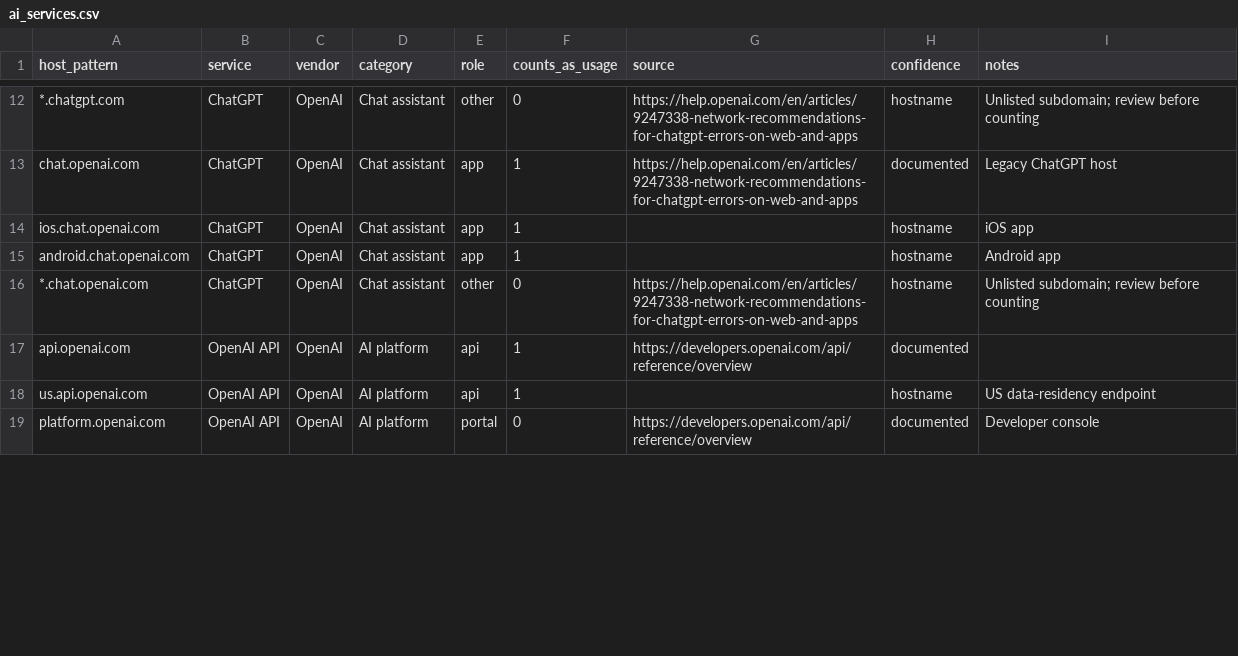
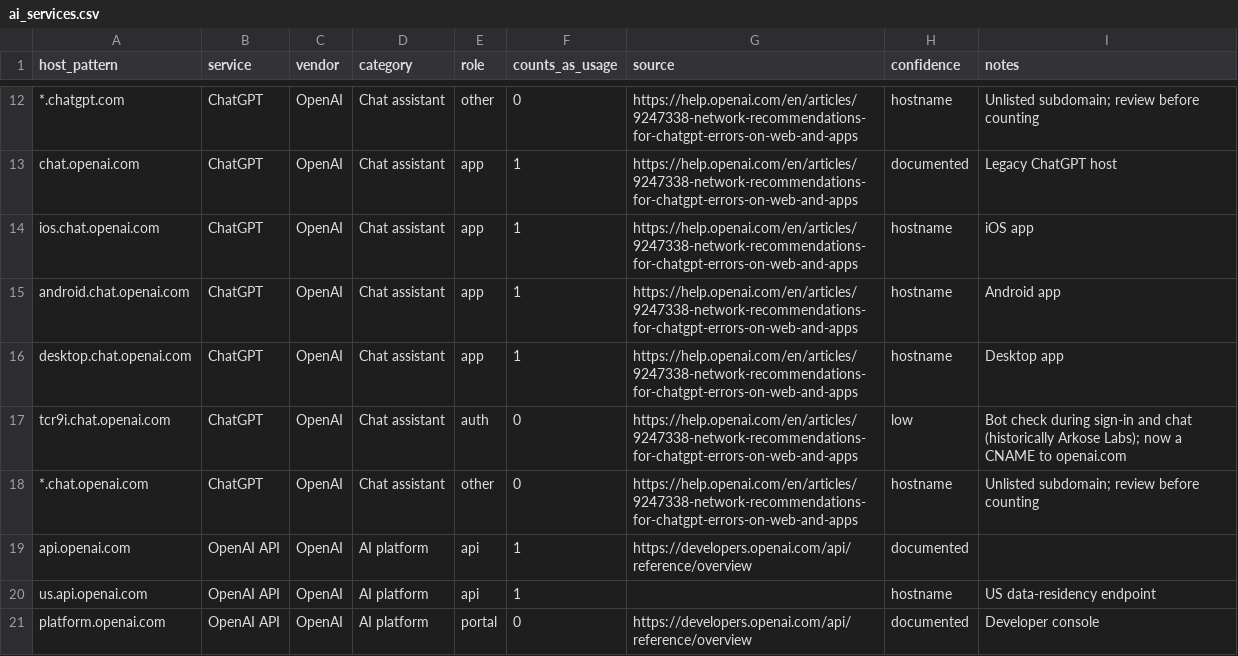
Before and after one commit to synapticcybersecurity/ai-service-indicators, a CSV file: data/ai_services.csv, drawn as a sheet; only a part is shown, gaps mark what is left out; the diff covers the shown part only; the diff names each change by its address in the sheet, - before the commit and + after, or states it on an @@ line.

```diff
--- a/data/ai_services.csv
+++ b/data/ai_services.csv
-G14:G15 (source): (empty)
+G14:G15 (source): https://help.openai.com/en/articles/9247338-network-recommendations-for-chatgpt-errors-on-web-and-apps
+row 16: desktop.chat.openai.com | ChatGPT | OpenAI | Chat assistant | app | 1 | https://help.openai.com/en/articles/9247338-network-recommendations-for-chatgpt-errors-on-web-and-apps | hostname | Desktop app
+row 17: tcr9i.chat.openai.com | ChatGPT | OpenAI | Chat assistant | auth | 0 | https://help.openai.com/en/articles/9247338-network-recommendations-for-chatgpt-errors-on-web-and-apps | low | Bot check during sign-in and chat (historically Arkose Labs); now a CNAME to openai.com
```
Also changed, not shown: 4 added rows and 2 edited cells elsewhere in this file, 1 other file.
